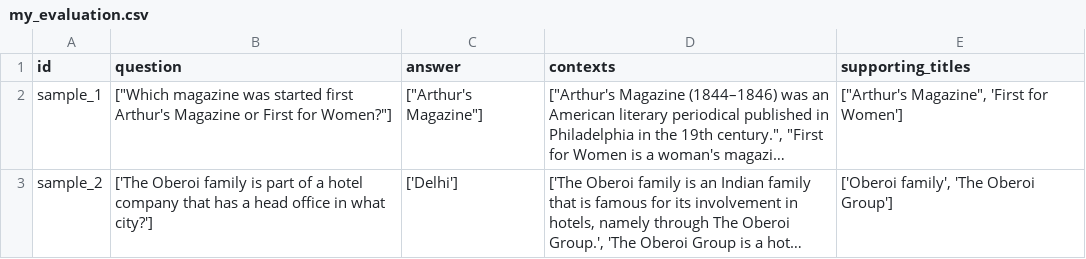
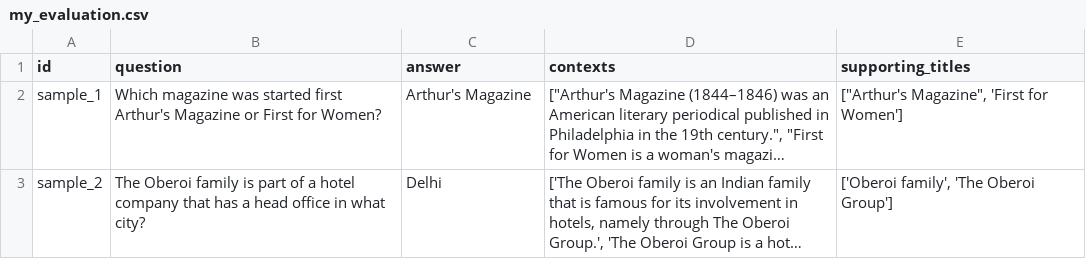
Before and after one commit to i-am-bee/beeai-framework, a CSV file: python/evaluation/ragas/data/datasets/my_evaluation.csv, drawn as a sheet; long unchanged cells end in …; the diff names each change by its address in the sheet, - before the commit and + after, or states it on an @@ line.

Commit message:
fix: update my_evaluation.csv format and improve dataset loading in dataset.py and experiment.py

```diff
--- a/python/evaluation/ragas/data/datasets/my_evaluation.csv
+++ b/python/evaluation/ragas/data/datasets/my_evaluation.csv
-B2 (question): ["Which magazine was started first Arthur's Magazine or First for Women?"]
+B2 (question): Which magazine was started first Arthur's Magazine or First for Women?
-C2 (answer): ["Arthur's Magazine"]
+C2 (answer): Arthur's Magazine
-B3 (question): ['The Oberoi family is part of a hotel company that has a head office in what city?']
+B3 (question): The Oberoi family is part of a hotel company that has a head office in what city?
-C3 (answer): ['Delhi']
+C3 (answer): Delhi
```
Also changed, not shown: 2 other files.
